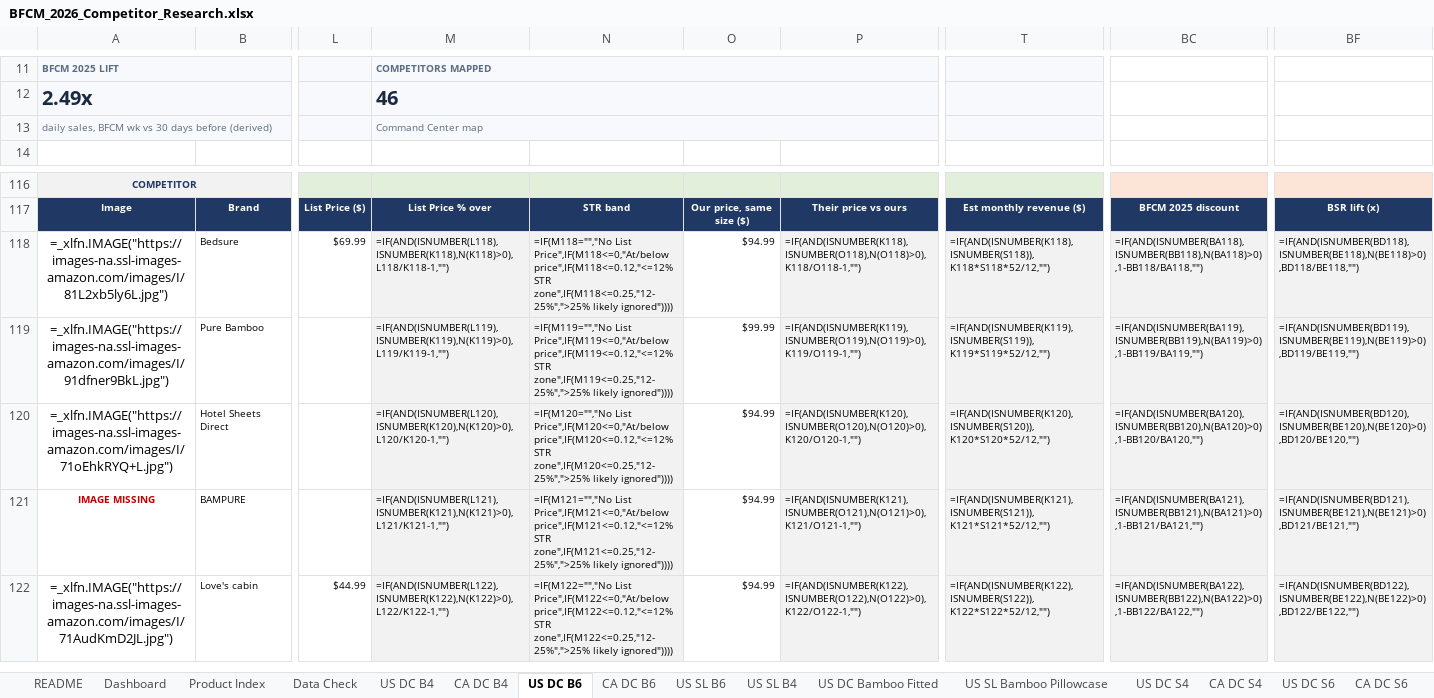
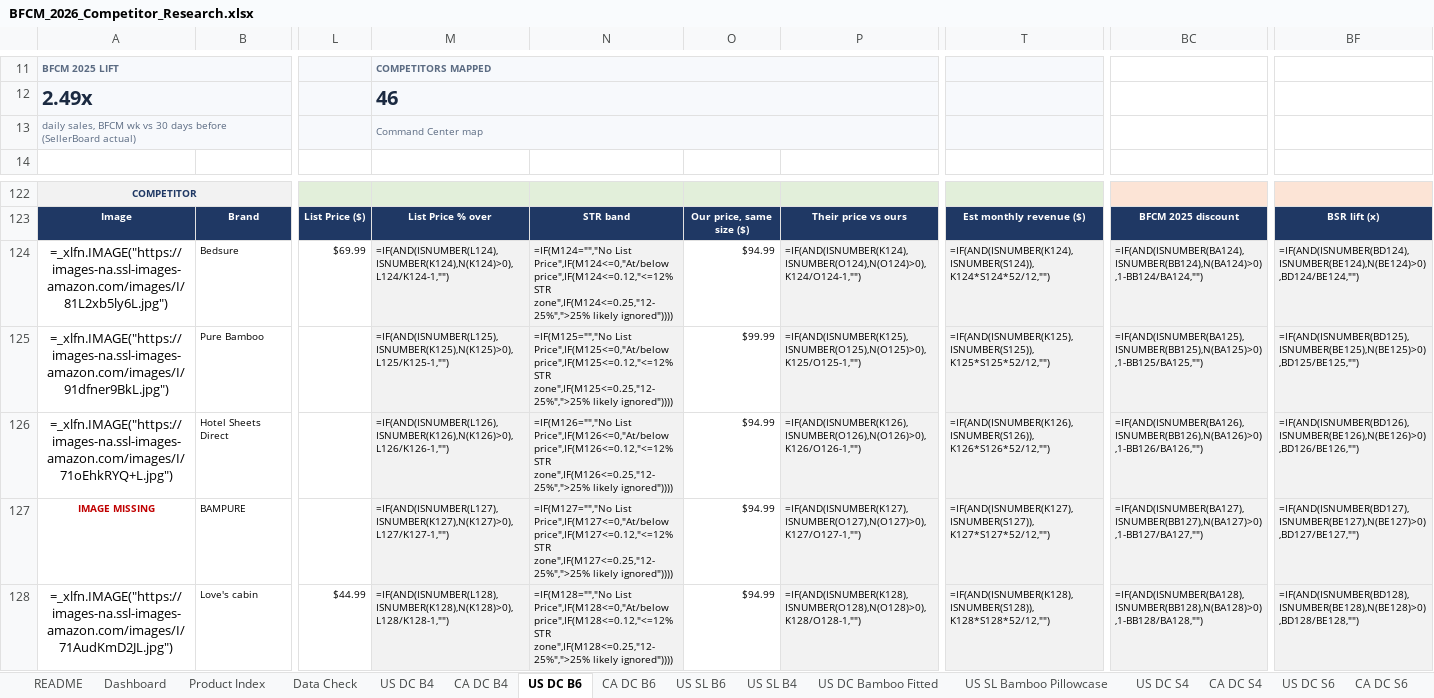
Before and after one commit to zarlish-web/PPC-Audit-, an Excel workbook: bfcm-2026/competitor-tracker/BFCM_2026_Competitor_Research.xlsx, sheet US DC B6, drawn as a sheet; only a part is shown, gaps mark what is left out; values as stored, in another font and other column widths than the file's, no borders; formulas without a stored value are shown as written; conditional formats not drawn; addresses are those after the commit; the diff covers the shown part only; the diff names each change by its address in the sheet, - before the commit and + after, or states it on an @@ line.

```diff
--- a/bfcm-2026/competitor-tracker/BFCM_2026_Competitor_Research.xlsx (sheet US DC B6)
+++ b/bfcm-2026/competitor-tracker/BFCM_2026_Competitor_Research.xlsx (sheet US DC B6)
-A13: …days before (derived)
+A13: …days before (SellerBoard actual)
-M124: =IF(AND(ISNUMBER(L118),ISNUMBER(K118),N(K118)>0),L118/K118-1,"")
+M124: =IF(AND(ISNUMBER(L124),ISNUMBER(K124),N(K124)>0),L124/K124-1,"")
-N124: =IF(M118="","No List Price",IF(M118<=0,"At/below price",IF(M118<=0.12,"<=12% STR zone",IF(M118<=0.25,"12-25%",">25% likely ignored"))))
+N124: =IF(M124="","No List Price",IF(M124<=0,"At/below price",IF(M124<=0.12,"<=12% STR zone",IF(M124<=0.25,"12-25%",">25% likely ignored"))))
-P124: =IF(AND(ISNUMBER(K118),ISNUMBER(O118),N(O118)>0),K118/O118-1,"")
+P124: =IF(AND(ISNUMBER(K124),ISNUMBER(O124),N(O124)>0),K124/O124-1,"")
-T124: =IF(AND(ISNUMBER(K118),ISNUMBER(S118)),K118*S118*52/12,"")
+T124: =IF(AND(ISNUMBER(K124),ISNUMBER(S124)),K124*S124*52/12,"")
-BC124: =IF(AND(ISNUMBER(BA118),ISNUMBER(BB118),N(BA118)>0),1-BB118/BA118,"")
+BC124: =IF(AND(ISNUMBER(BA124),ISNUMBER(BB124),N(BA124)>0),1-BB124/BA124,"")
-BF124: =IF(AND(ISNUMBER(BD118),ISNUMBER(BE118),N(BE118)>0),BD118/BE118,"")
+BF124: =IF(AND(ISNUMBER(BD124),ISNUMBER(BE124),N(BE124)>0),BD124/BE124,"")
-M125: =IF(AND(ISNUMBER(L119),ISNUMBER(K119),N(K119)>0),L119/K119-1,"")
+M125: =IF(AND(ISNUMBER(L125),ISNUMBER(K125),N(K125)>0),L125/K125-1,"")
-N125: =IF(M119="","No List Price",IF(M119<=0,"At/below price",IF(M119<=0.12,"<=12% STR zone",IF(M119<=0.25,"12-25%",">25% likely ignored"))))
+N125: =IF(M125="","No List Price",IF(M125<=0,"At/below price",IF(M125<=0.12,"<=12% STR zone",IF(M125<=0.25,"12-25%",">25% likely ignored"))))
-P125: =IF(AND(ISNUMBER(K119),ISNUMBER(O119),N(O119)>0),K119/O119-1,"")
+P125: =IF(AND(ISNUMBER(K125),ISNUMBER(O125),N(O125)>0),K125/O125-1,"")
-T125: =IF(AND(ISNUMBER(K119),ISNUMBER(S119)),K119*S119*52/12,"")
+T125: =IF(AND(ISNUMBER(K125),ISNUMBER(S125)),K125*S125*52/12,"")
-BC125: =IF(AND(ISNUMBER(BA119),ISNUMBER(BB119),N(BA119)>0),1-BB119/BA119,"")
+BC125: =IF(AND(ISNUMBER(BA125),ISNUMBER(BB125),N(BA125)>0),1-BB125/BA125,"")
-BF125: =IF(AND(ISNUMBER(BD119),ISNUMBER(BE119),N(BE119)>0),BD119/BE119,"")
+BF125: =IF(AND(ISNUMBER(BD125),ISNUMBER(BE125),N(BE125)>0),BD125/BE125,"")
-M126: =IF(AND(ISNUMBER(L120),ISNUMBER(K120),N(K120)>0),L120/K120-1,"")
+M126: =IF(AND(ISNUMBER(L126),ISNUMBER(K126),N(K126)>0),L126/K126-1,"")
-N126: =IF(M120="","No List Price",IF(M120<=0,"At/below price",IF(M120<=0.12,"<=12% STR zone",IF(M120<=0.25,"12-25%",">25% likely ignored"))))
+N126: =IF(M126="","No List Price",IF(M126<=0,"At/below price",IF(M126<=0.12,"<=12% STR zone",IF(M126<=0.25,"12-25%",">25% likely ignored"))))
-P126: =IF(AND(ISNUMBER(K120),ISNUMBER(O120),N(O120)>0),K120/O120-1,"")
+P126: =IF(AND(ISNUMBER(K126),ISNUMBER(O126),N(O126)>0),K126/O126-1,"")
-T126: =IF(AND(ISNUMBER(K120),ISNUMBER(S120)),K120*S120*52/12,"")
+T126: =IF(AND(ISNUMBER(K126),ISNUMBER(S126)),K126*S126*52/12,"")
-BC126: =IF(AND(ISNUMBER(BA120),ISNUMBER(BB120),N(BA120)>0),1-BB120/BA120,"")
+BC126: =IF(AND(ISNUMBER(BA126),ISNUMBER(BB126),N(BA126)>0),1-BB126/BA126,"")
-BF126: =IF(AND(ISNUMBER(BD120),ISNUMBER(BE120),N(BE120)>0),BD120/BE120,"")
+BF126: =IF(AND(ISNUMBER(BD126),ISNUMBER(BE126),N(BE126)>0),BD126/BE126,"")
-M127: =IF(AND(ISNUMBER(L121),ISNUMBER(K121),N(K121)>0),L121/K121-1,"")
+M127: =IF(AND(ISNUMBER(L127),ISNUMBER(K127),N(K127)>0),L127/K127-1,"")
-N127: =IF(M121="","No List Price",IF(M121<=0,"At/below price",IF(M121<=0.12,"<=12% STR zone",IF(M121<=0.25,"12-25%",">25% likely ignored"))))
+N127: =IF(M127="","No List Price",IF(M127<=0,"At/below price",IF(M127<=0.12,"<=12% STR zone",IF(M127<=0.25,"12-25%",">25% likely ignored"))))
-P127: =IF(AND(ISNUMBER(K121),ISNUMBER(O121),N(O121)>0),K121/O121-1,"")
+P127: =IF(AND(ISNUMBER(K127),ISNUMBER(O127),N(O127)>0),K127/O127-1,"")
-T127: =IF(AND(ISNUMBER(K121),ISNUMBER(S121)),K121*S121*52/12,"")
+T127: =IF(AND(ISNUMBER(K127),ISNUMBER(S127)),K127*S127*52/12,"")
-BC127: =IF(AND(ISNUMBER(BA121),ISNUMBER(BB121),N(BA121)>0),1-BB121/BA121,"")
+BC127: =IF(AND(ISNUMBER(BA127),ISNUMBER(BB127),N(BA127)>0),1-BB127/BA127,"")
-BF127: =IF(AND(ISNUMBER(BD121),ISNUMBER(BE121),N(BE121)>0),BD121/BE121,"")
+BF127: =IF(AND(ISNUMBER(BD127),ISNUMBER(BE127),N(BE127)>0),BD127/BE127,"")
-M128: =IF(AND(ISNUMBER(L122),ISNUMBER(K122),N(K122)>0),L122/K122-1,"")
+M128: =IF(AND(ISNUMBER(L128),ISNUMBER(K128),N(K128)>0),L128/K128-1,"")
-N128: =IF(M122="","No List Price",IF(M122<=0,"At/below price",IF(M122<=0.12,"<=12% STR zone",IF(M122<=0.25,"12-25%",">25% likely ignored"))))
+N128: =IF(M128="","No List Price",IF(M128<=0,"At/below price",IF(M128<=0.12,"<=12% STR zone",IF(M128<=0.25,"12-25%",">25% likely ignored"))))
-P128: =IF(AND(ISNUMBER(K122),ISNUMBER(O122),N(O122)>0),K122/O122-1,"")
+P128: =IF(AND(ISNUMBER(K128),ISNUMBER(O128),N(O128)>0),K128/O128-1,"")
-T128: =IF(AND(ISNUMBER(K122),ISNUMBER(S122)),K122*S122*52/12,"")
+T128: =IF(AND(ISNUMBER(K128),ISNUMBER(S128)),K128*S128*52/12,"")
-BC128: =IF(AND(ISNUMBER(BA122),ISNUMBER(BB122),N(BA122)>0),1-BB122/BA122,"")
+BC128: =IF(AND(ISNUMBER(BA128),ISNUMBER(BB128),N(BA128)>0),1-BB128/BA128,"")
-BF128: =IF(AND(ISNUMBER(BD122),ISNUMBER(BE122),N(BE122)>0),BD122/BE122,"")
+BF128: =IF(AND(ISNUMBER(BD128),ISNUMBER(BE128),N(BE128)>0),BD128/BE128,"")
```
Also changed, not shown: 6 added rows and 246 edited cells elsewhere in this sheet, sheet Data, sheet US DC B4, sheet US SL Cooling 4pc, sheet US SL B6, sheet US DC Silk Pillowcase, sheet US SSS4, 28 more sheets, 4 other files.
